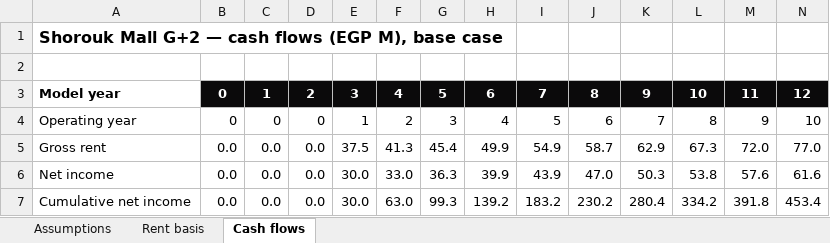
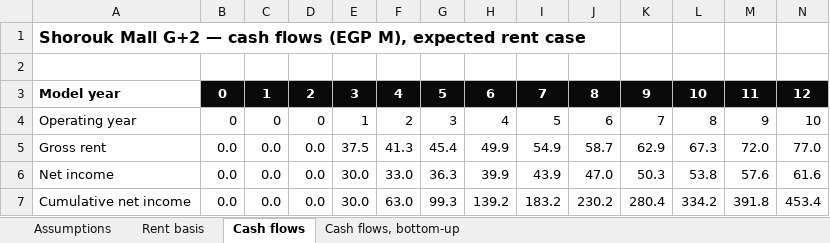
Before and after one commit to abdelnabiii/nurv_sales_kit, an Excel workbook: output/study/Shorouk_Mall_G+2_Financial_Model.xlsx, sheet Cash flows, drawn as a sheet; only a part is shown; values as stored, in another font and other column widths than the file's, no borders; the diff names each change by its address in the sheet, - before the commit and + after, or states it on an @@ line.

```diff
--- a/output/study/Shorouk_Mall_G+2_Financial_Model.xlsx (sheet Cash flows)
+++ b/output/study/Shorouk_Mall_G+2_Financial_Model.xlsx (sheet Cash flows)
+sheet tab: Cash flows, bottom-up
-A1: …(EGP M), base case
+A1: …(EGP M), expected rent case
```
Also changed, not shown: sheet Assumptions, output/study/Shorouk_Mall_G+3_Financial_Model.xlsx, 26 other files.
